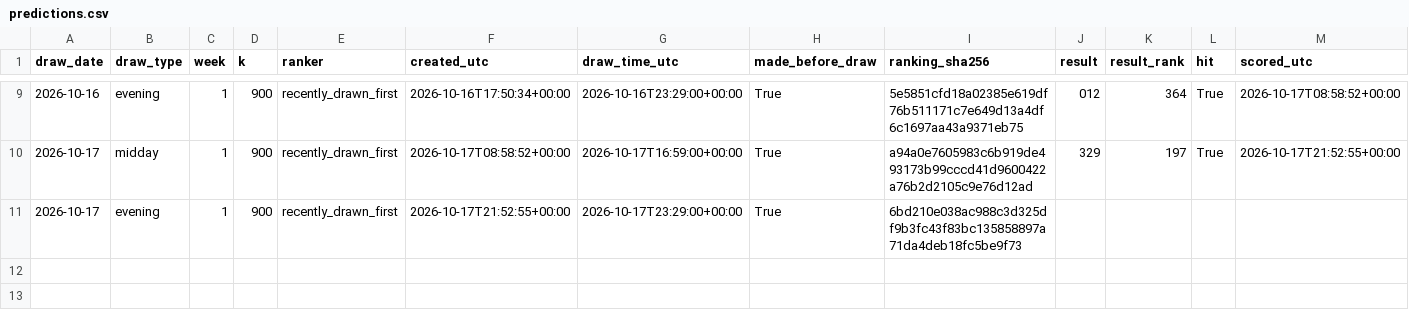
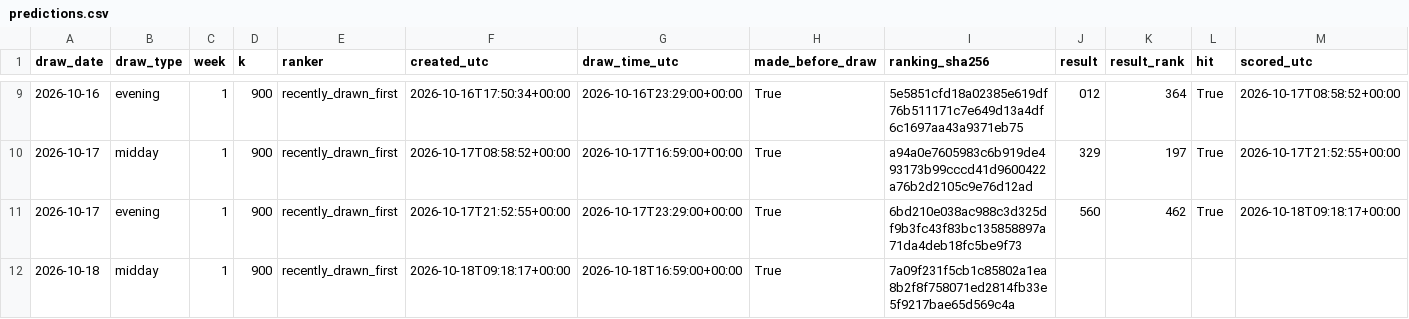
Before and after one commit to SRIIAKHILLESSH/streamlit_app, a CSV file: artifacts/automl3/live/predictions.csv, drawn as a sheet; only a part is shown, gaps mark what is left out.

```diff
--- a/artifacts/automl3/live/predictions.csv
+++ b/artifacts/automl3/live/predictions.csv
@@ -10,2 +10,3 @@ draw_date,draw_type,week,k,ranker,created_utc,draw_time_utc,made_before_draw,ran
 2026-10-17,midday,1,900,recently_drawn_first,2026-10-17T08:58:52+00:00,2026-10-17T16:59:00+00:00,True,a94a0e7605983c6b919de493173b99cccd41d9600422a76b2d2105c9e76d12ad,329,197,True,2026-10-17T21:52:55+00:00
-2026-10-17,evening,1,900,recently_drawn_first,2026-10-17T21:52:55+00:00,2026-10-17T23:29:00+00:00,True,6bd210e038ac988c3d325df9b3fc43f83bc135858897a71da4deb18fc5be9f73,,,,
+2026-10-17,evening,1,900,recently_drawn_first,2026-10-17T21:52:55+00:00,2026-10-17T23:29:00+00:00,True,6bd210e038ac988c3d325df9b3fc43f83bc135858897a71da4deb18fc5be9f73,560,462,True,2026-10-18T09:18:17+00:00
+2026-10-18,midday,1,900,recently_drawn_first,2026-10-18T09:18:17+00:00,2026-10-18T16:59:00+00:00,True,7a09f231f5cb1c85802a1ea8b2f8f758071ed2814fb33e5f9217bae65d569c4a,,,,
```
Also changed, not shown: artifacts/automl1/live/predictions.csv, artifacts/automl2/live/predictions.csv, 6 other files.
